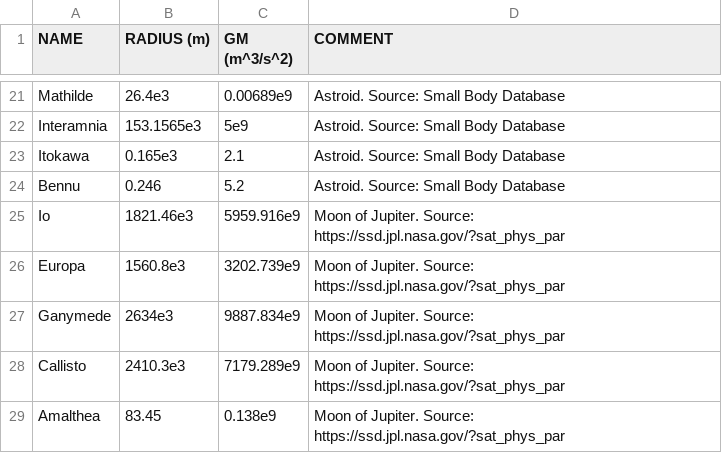
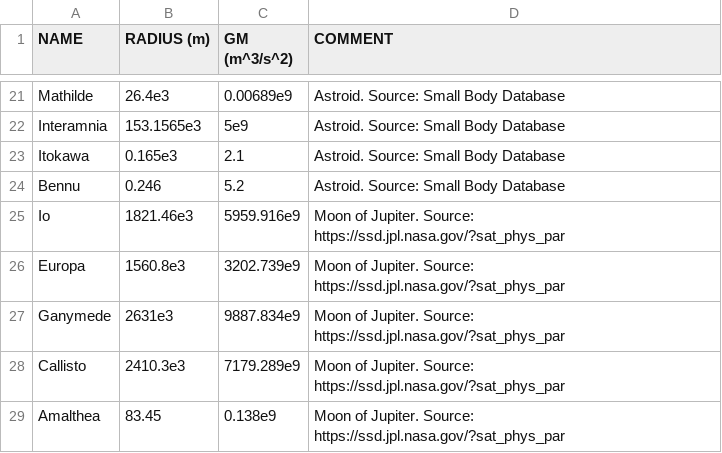
Before and after one commit to madsmh/Orbit-Cpp, a CSV file: physical_properties/properties.csv, drawn as a sheet; only a part is shown, gaps mark what is left out.

Commit message:
Minor correction.

```diff
--- a/physical_properties/properties.csv
+++ b/physical_properties/properties.csv
@@ -26,3 +26,3 @@ Io, 1821.46e3, 5959.916e9, "Moon of Jupiter. Source: https://ssd.jpl.nasa.gov/?s
 Europa, 1560.8e3, 3202.739e9, "Moon of Jupiter. Source: https://ssd.jpl.nasa.gov/?sat_phys_par"
-Ganymede, 2634e3, 9887.834e9, "Moon of Jupiter. Source: https://ssd.jpl.nasa.gov/?sat_phys_par"
+Ganymede, 2631e3, 9887.834e9, "Moon of Jupiter. Source: https://ssd.jpl.nasa.gov/?sat_phys_par"
 Callisto, 2410.3e3, 7179.289e9, "Moon of Jupiter. Source: https://ssd.jpl.nasa.gov/?sat_phys_par"
```
